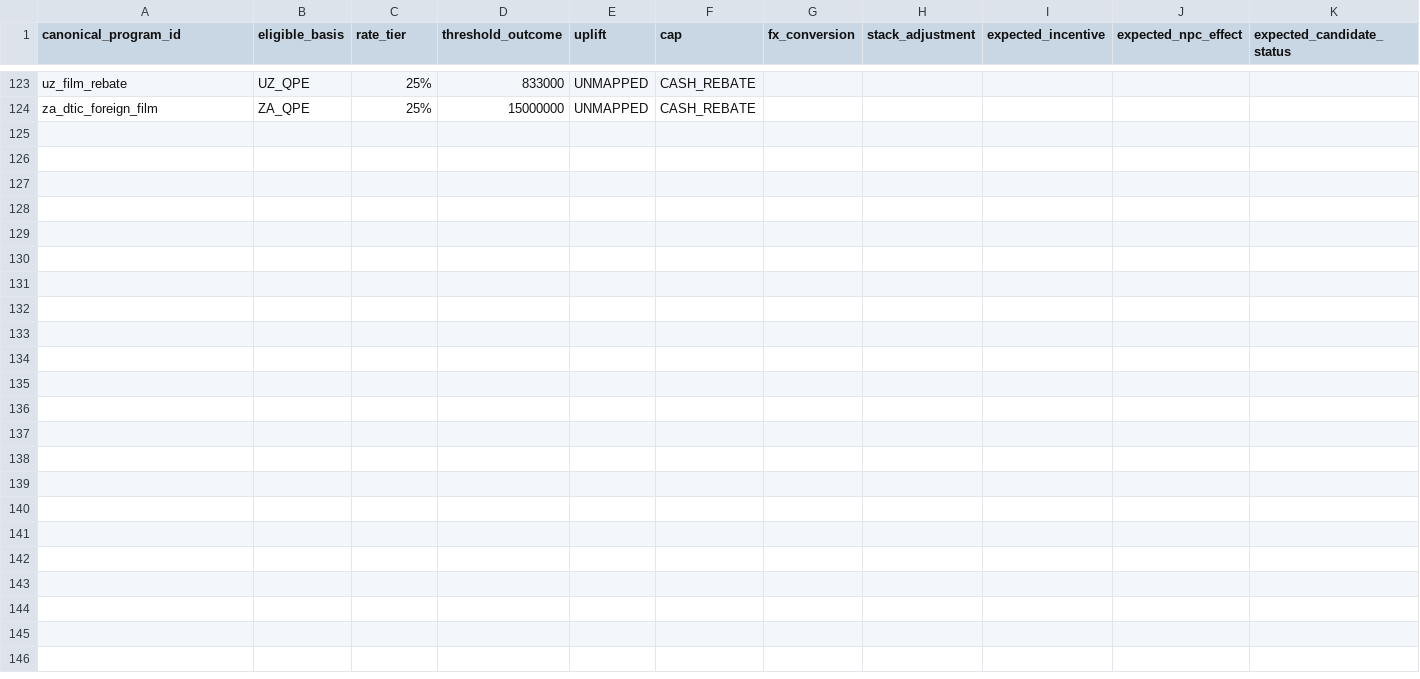
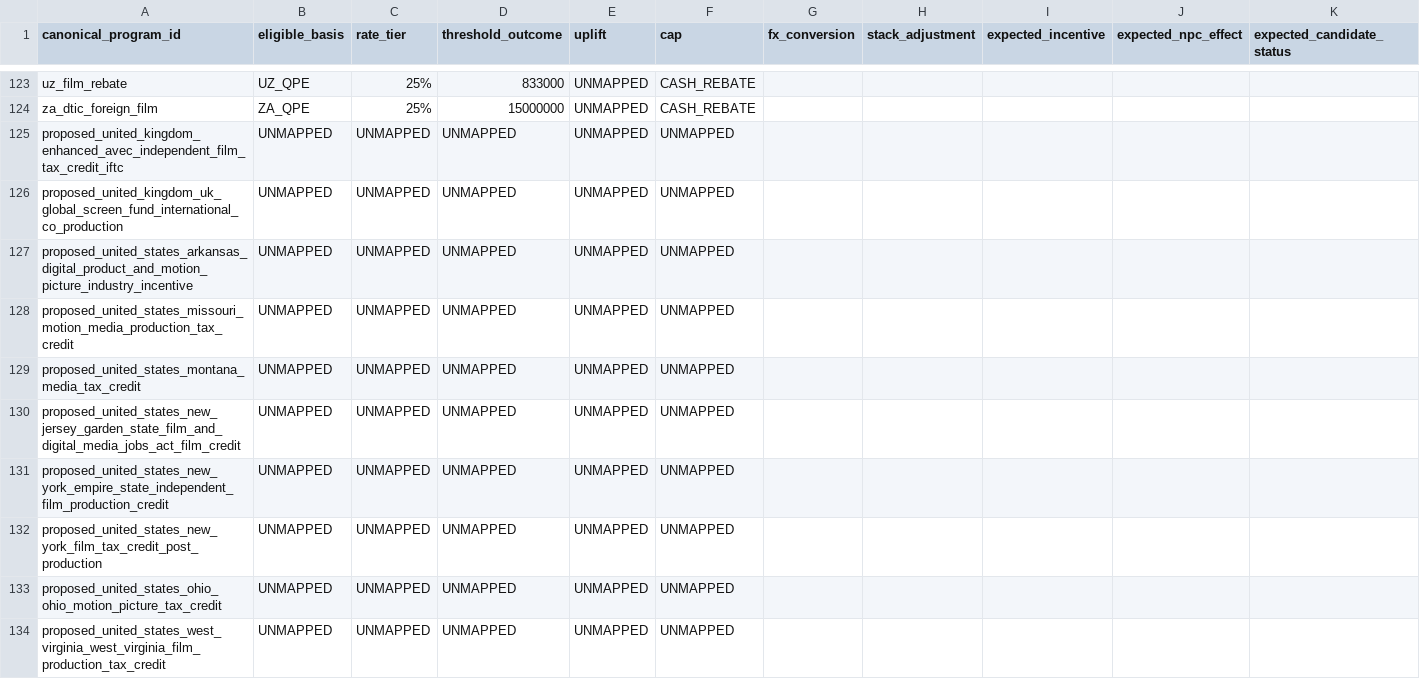
Before and after one commit to surajgohill-oss/Frametax, a CSV file: docs/validation/AG_NEW_PROGRAM_EXPECTED_ECONOMICS.csv, drawn as a sheet; only a part is shown, gaps mark what is left out; rows hold the shown columns only; the diff names each change by its address in the sheet, - before the commit and + after, or states it on an @@ line.

```diff
--- a/docs/validation/AG_NEW_PROGRAM_EXPECTED_ECONOMICS.csv
+++ b/docs/validation/AG_NEW_PROGRAM_EXPECTED_ECONOMICS.csv
+row 125: proposed_united_kingdom_enhanced_avec_independent_film_tax_credit_iftc | UNMAPPED | UNMAPPED | UNMAPPED | UNMAPPED | UNMAPPED
+row 126: proposed_united_kingdom_uk_global_screen_fund_international_co_production | UNMAPPED | UNMAPPED | UNMAPPED | UNMAPPED | UNMAPPED
+row 127: proposed_united_states_arkansas_digital_product_and_motion_picture_industry_incentive | UNMAPPED | UNMAPPED | UNMAPPED | UNMAPPED | UNMAPPED
+row 128: proposed_united_states_missouri_motion_media_production_tax_credit | UNMAPPED | UNMAPPED | UNMAPPED | UNMAPPED | UNMAPPED
+row 129: proposed_united_states_montana_media_tax_credit | UNMAPPED | UNMAPPED | UNMAPPED | UNMAPPED | UNMAPPED
+row 130: proposed_united_states_new_jersey_garden_state_film_and_digital_media_jobs_act_film_credit | UNMAPPED | UNMAPPED | UNMAPPED | UNMAPPED | UNMAPPED
+row 131: proposed_united_states_new_york_empire_state_independent_film_production_credit | UNMAPPED | UNMAPPED | UNMAPPED | UNMAPPED | UNMAPPED
+row 132: proposed_united_states_new_york_film_tax_credit_post_production | UNMAPPED | UNMAPPED | UNMAPPED | UNMAPPED | UNMAPPED
+row 133: proposed_united_states_ohio_ohio_motion_picture_tax_credit | UNMAPPED | UNMAPPED | UNMAPPED | UNMAPPED | UNMAPPED
+row 134: proposed_united_states_west_virginia_west_virginia_film_production_tax_credit | UNMAPPED | UNMAPPED | UNMAPPED | UNMAPPED | UNMAPPED
```
Also changed, not shown: docs/validation/AG_NEW_PROGRAM_DATABASE_RUNTIME_COMPARISON.csv, docs/validation/AG_NEW_PROGRAM_STACK_HYBRID_AUDIT.csv.
